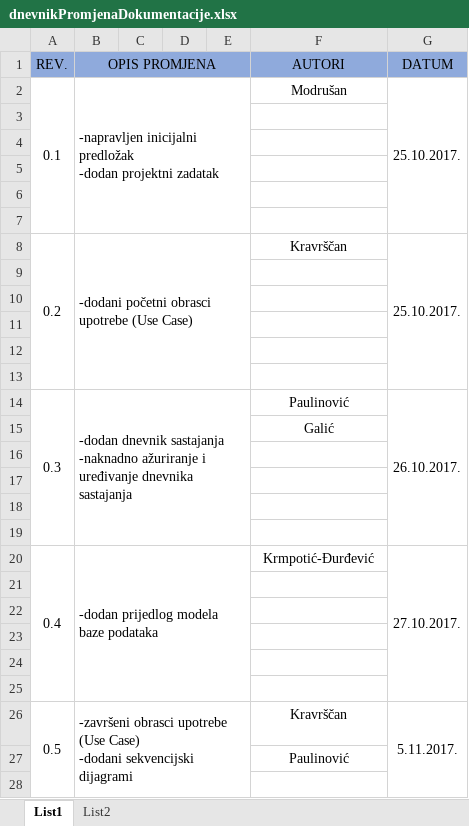
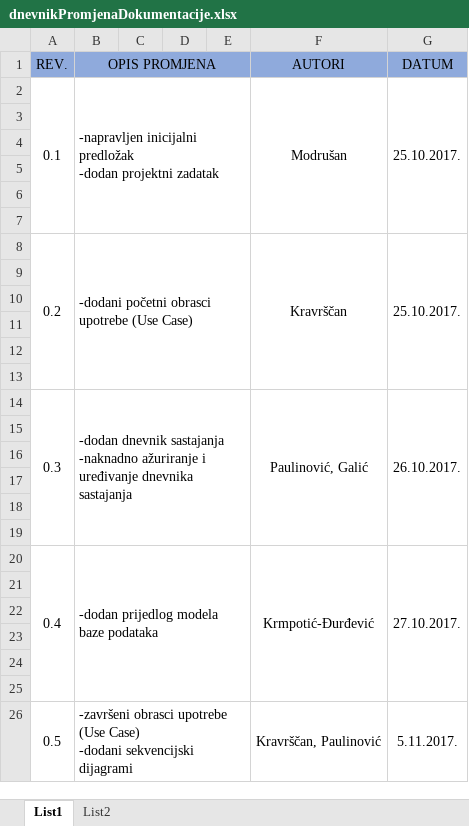
Before and after one commit to tomicakr/alumni, an Excel workbook: dnevnikPromjenaDokumentacije.xlsx, sheet List1, drawn as a sheet; only a part is shown; values as stored, in another font and other column widths than the file's, no borders; removed rows and columns are numbered as before the commit, all else as after; the diff covers the shown part only; the diff names each change by its address in the sheet, - before the commit and + after, or states it on an @@ line.

```diff
--- a/dnevnikPromjenaDokumentacije.xlsx (sheet List1)
+++ b/dnevnikPromjenaDokumentacije.xlsx (sheet List1)
+F2:F7 merged
+F8:F13 merged
-F14 (AUTORI): Paulinović
+F14 (AUTORI): Paulinović, Galić
+F14:F19 merged
-F15 (AUTORI): Galić
+F15 (AUTORI): (empty)
+F20:F25 merged
-A26:A31 merged
+A26:A31 merged
-B26:E31 merged
+B26:E31 merged
-F26 (AUTORI): Kravrščan
+F26 (AUTORI): Kravrščan, Paulinović
+F26:F31 merged
-G26:G31 merged
+G26:G31 merged
-row 27:  |  |  |  |  | Paulinović
-row 28: (empty)
```
Also changed, not shown: 12 added rows, 10 removed rows, 3 edited cells and merged cells elsewhere in this sheet, 8 other files.
